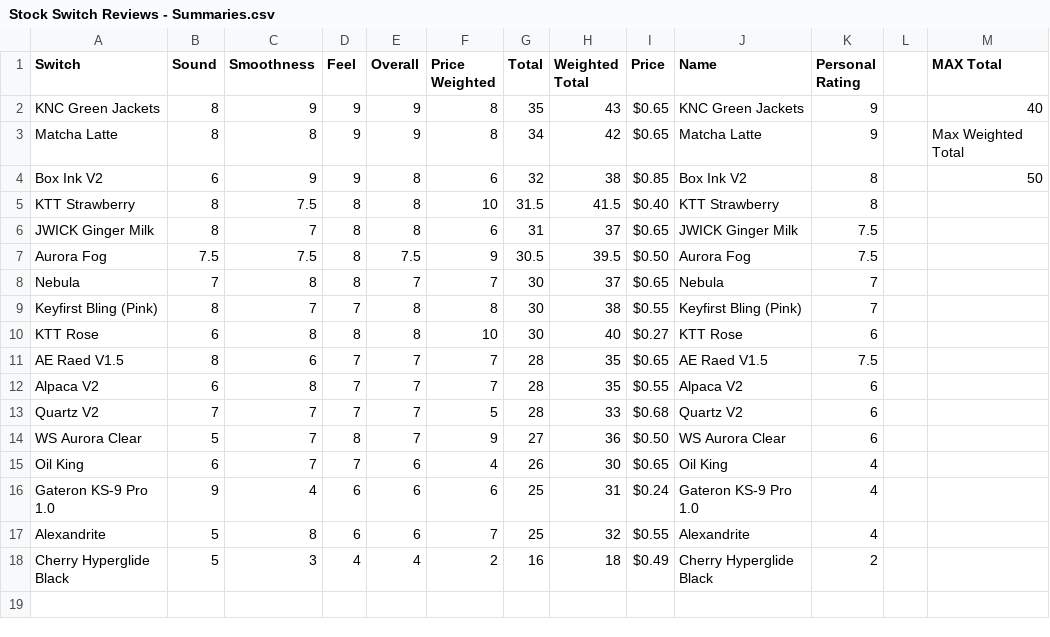
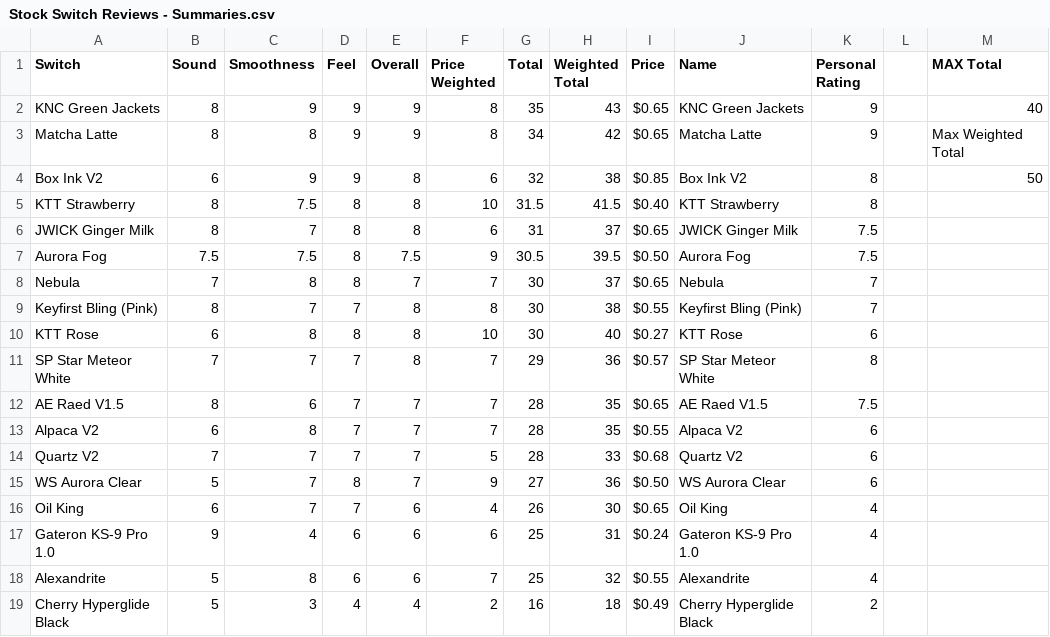
Before and after one commit to SiegeKeebs/Switch-Scores, a CSV file: Stock Switch Reviews - Summaries.csv, drawn as a sheet.

```diff
--- a/Stock Switch Reviews - Summaries.csv
+++ b/Stock Switch Reviews - Summaries.csv
@@ -10,2 +10,3 @@ Keyfirst Bling (Pink),8,7,7,8,8,30,38,$0.55,Keyfirst Bling (Pink),7,,
 KTT Rose,6,8,8,8,10,30,40,$0.27,KTT Rose,6,,
+SP Star Meteor White,7,7,7,8,7,29,36,$0.57,SP Star Meteor White,8,,
 AE Raed V1.5,8,6,7,7,7,28,35,$0.65,AE Raed V1.5,7.5,,
```
Also changed, not shown: 2 other files.
